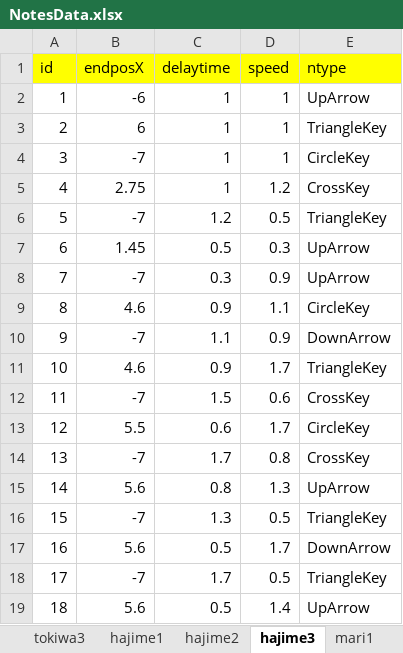
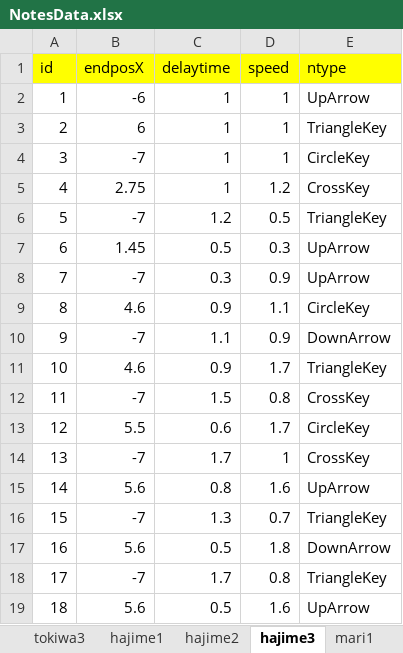
Before and after one commit to Allenchew/rap.zap.snap, an Excel workbook: RapZapSnap/Assets/Chew/script/Excel Related/NotesData.xlsx, sheet hajime3, drawn as a sheet; values as stored, in another font and other column widths than the file's, no borders; the diff names each change by its address in the sheet, - before the commit and + after, or states it on an @@ line.

```diff
--- a/RapZapSnap/Assets/Chew/script/Excel Related/NotesData.xlsx (sheet hajime3)
+++ b/RapZapSnap/Assets/Chew/script/Excel Related/NotesData.xlsx (sheet hajime3)
-D12 (speed): 0.6
+D12 (speed): 0.8
-D14 (speed): 0.8
+D14 (speed): 1
-D15 (speed): 1.3
+D15 (speed): 1.6
-D16 (speed): 0.5
+D16 (speed): 0.7
-D17 (speed): 1.7
+D17 (speed): 1.8
-D18 (speed): 0.5
+D18 (speed): 0.8
-D19 (speed): 1.4
+D19 (speed): 1.6
```
Also changed, not shown: sheet hajime1, sheet tokiwa1, sheet tokiwa2, RapZapSnap/Assets/Chew/script/Excel Related/LyricsData.xlsx, 6 other files.
